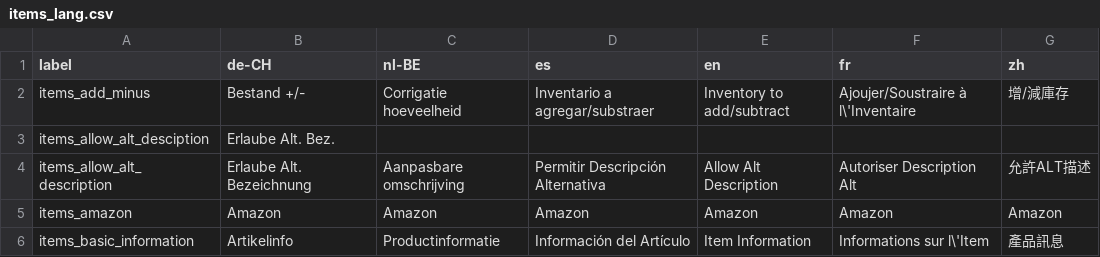
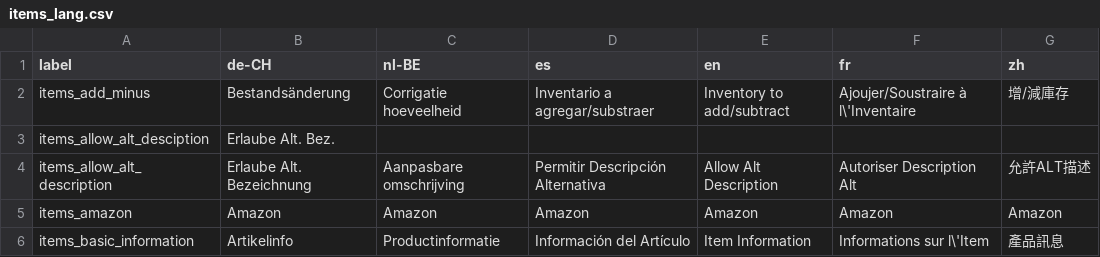
Before and after one commit to opensourcepos/opensourcepos, a CSV file: translations/items_lang.csv, drawn as a sheet; only a part is shown; the diff names each change by its address in the sheet, - before the commit and + after, or states it on an @@ line.

Commit message:
Update items_lang.csv

```diff
--- a/translations/items_lang.csv
+++ b/translations/items_lang.csv
-B2 (de-CH): Bestand +/-
+B2 (de-CH): Bestandsänderung
```
